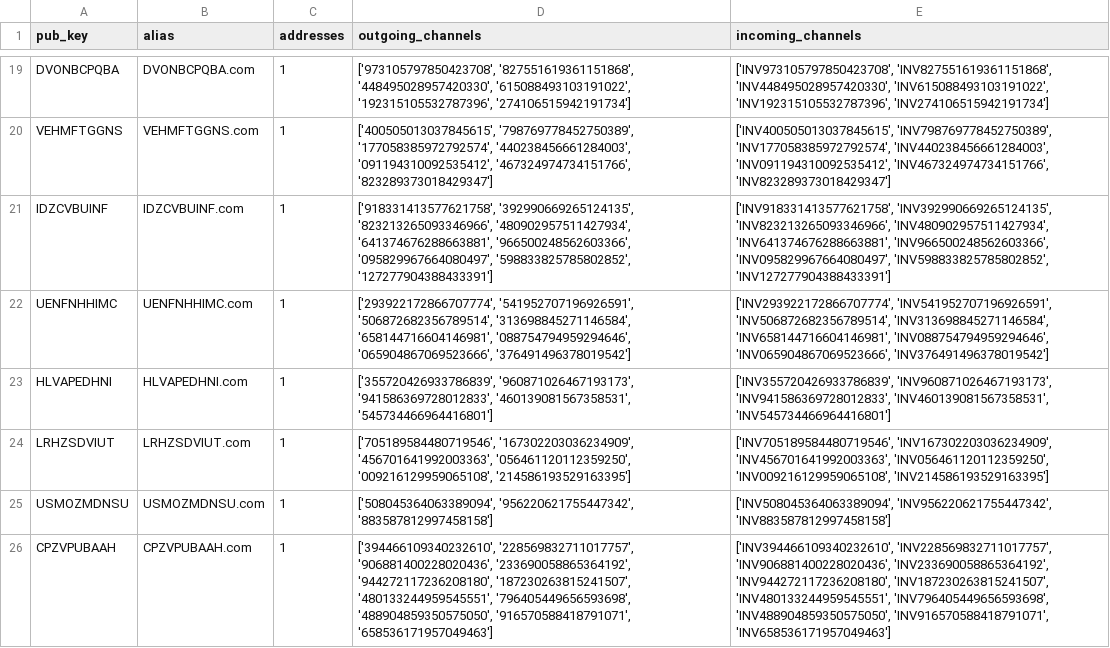
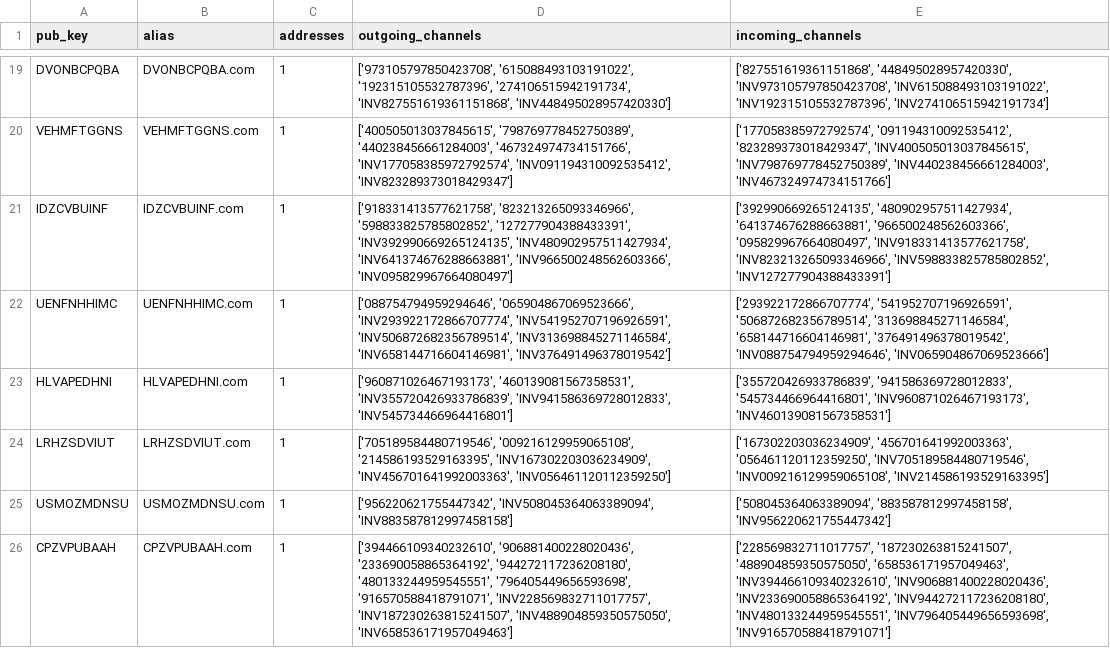
Before and after one commit to FiliTol/LN-pathfinding, a CSV file: data/mock/mock_nodes.csv, drawn as a sheet; only a part is shown, gaps mark what is left out; the diff covers the shown part only; the diff names each change by its address in the sheet, - before the commit and + after, or states it on an @@ line.

Commit message:
# Update - Edit to Mock notebook and cleaning pipeline to handle better directed channel relationships - Minor changes

```diff
--- a/data/mock/mock_nodes.csv
+++ b/data/mock/mock_nodes.csv
-D19 (outgoing_channels): ['973105797850423708', '827551619361151868', '448495028957420330', '615088493103191022', '192315105532787396', '274106515942191734']
+D19 (outgoing_channels): ['973105797850423708', '615088493103191022', '192315105532787396', '274106515942191734', 'INV827551619361151868', 'INV448495028957420330']
-E19 (incoming_channels): ['INV973105797850423708', 'INV827551619361151868', 'INV448495028957420330', 'INV615088493103191022', 'INV192315105532787396',…
+E19 (incoming_channels): ['827551619361151868', '448495028957420330', 'INV973105797850423708', 'INV615088493103191022', 'INV192315105532787396',…
-D20 (outgoing_channels): ['400505013037845615', '798769778452750389', '177058385972792574', '440238456661284003', '091194310092535412', '467324974734151766', '823289373018429347']
+D20 (outgoing_channels): ['400505013037845615', '798769778452750389', '440238456661284003', '467324974734151766', 'INV177058385972792574', 'INV091194310092535412', 'INV823289373018429347']
-E20 (incoming_channels): ['INV400505013037845615', 'INV798769778452750389', 'INV177058385972792574', 'INV440238456661284003', 'INV091194310092535412', 'INV467324974734151766', 'INV823289373018429347']
+E20 (incoming_channels): ['177058385972792574', '091194310092535412', '823289373018429347', 'INV400505013037845615', 'INV798769778452750389', 'INV440238456661284003', 'INV467324974734151766']
-D21 (outgoing_channels): ['918331413577621758', '392990669265124135', '823213265093346966', '480902957511427934', '641374676288663881', '966500248562603366', '095829967664080497', '598833825785802852', '127277904388433391']
+D21 (outgoing_channels): ['918331413577621758', '823213265093346966', '598833825785802852', '127277904388433391', 'INV392990669265124135', 'INV480902957511427934', 'INV641374676288663881', 'INV966500248562603366', 'INV095829967664080497']
-E21 (incoming_channels): ['INV918331413577621758', 'INV392990669265124135', 'INV823213265093346966', 'INV480902957511427934', 'INV641374676288663881', 'INV966500248562603366', 'INV095829967664080497', 'INV598833825785802852', 'INV127277904388433391']
+E21 (incoming_channels): ['392990669265124135', '480902957511427934', '641374676288663881', '966500248562603366', '095829967664080497', 'INV918331413577621758', 'INV823213265093346966', 'INV598833825785802852', 'INV127277904388433391']
-D22 (outgoing_channels): ['293922172866707774', '541952707196926591', '506872682356789514', '313698845271146584', '658144716604146981', '088754794959294646', '065904867069523666', '376491496378019542']
+D22 (outgoing_channels): ['088754794959294646', '065904867069523666', 'INV293922172866707774', 'INV541952707196926591', 'INV506872682356789514', 'INV313698845271146584', 'INV658144716604146981', 'INV376491496378019542']
-E22 (incoming_channels): ['INV293922172866707774', 'INV541952707196926591', 'INV506872682356789514', 'INV313698845271146584', 'INV658144716604146981', 'INV088754794959294646', 'INV065904867069523666', 'INV376491496378019542']
+E22 (incoming_channels): ['293922172866707774', '541952707196926591', '506872682356789514', '313698845271146584', '658144716604146981', '376491496378019542', 'INV088754794959294646', 'INV065904867069523666']
-D23 (outgoing_channels): ['355720426933786839', '960871026467193173', '941586369728012833', '460139081567358531', '545734466964416801']
+D23 (outgoing_channels): ['960871026467193173', '460139081567358531', 'INV355720426933786839', 'INV941586369728012833', 'INV545734466964416801']
-E23 (incoming_channels): ['INV355720426933786839', 'INV960871026467193173', 'INV941586369728012833', 'INV460139081567358531', 'INV545734466964416801']
+E23 (incoming_channels): ['355720426933786839', '941586369728012833', '545734466964416801', 'INV960871026467193173', 'INV460139081567358531']
-D24 (outgoing_channels): ['705189584480719546', '167302203036234909', '456701641992003363', '056461120112359250', '009216129959065108', '214586193529163395']
+D24 (outgoing_channels): ['705189584480719546', '009216129959065108', '214586193529163395', 'INV167302203036234909', 'INV456701641992003363', 'INV056461120112359250']
-E24 (incoming_channels): ['INV705189584480719546', 'INV167302203036234909', 'INV456701641992003363', 'INV056461120112359250', 'INV009216129959065108', 'INV214586193529163395']
+E24 (incoming_channels): ['167302203036234909', '456701641992003363', '056461120112359250', 'INV705189584480719546', 'INV009216129959065108', 'INV214586193529163395']
-D25 (outgoing_channels): ['508045364063389094', '956220621755447342', '883587812997458158']
+D25 (outgoing_channels): ['956220621755447342', 'INV508045364063389094', 'INV883587812997458158']
-E25 (incoming_channels): ['INV508045364063389094', 'INV956220621755447342', 'INV883587812997458158']
+E25 (incoming_channels): ['508045364063389094', '883587812997458158', 'INV956220621755447342']
-D26 (outgoing_channels): ['394466109340232610', '228569832711017757', '906881400228020436', '233690058865364192', '944272117236208180', '187230263815241507', '480133244959545551', '796405449656593698', '488904859350575050', '916570588418791071', '658536171957049463']
+D26 (outgoing_channels): ['394466109340232610', '906881400228020436', '233690058865364192', '944272117236208180', '480133244959545551', '796405449656593698', '916570588418791071', 'INV228569832711017757', 'INV187230263815241507', 'INV488904859350575050', 'INV658536171957049463']
-E26 (incoming_channels): ['INV394466109340232610', 'INV228569832711017757', 'INV906881400228020436', 'INV233690058865364192', 'INV944272117236208180', 'INV187230263815241507', 'INV480133244959545551', 'INV796405449656593698', 'INV488904859350575050', 'INV916570588418791071', 'INV658536171957049463']
+E26 (incoming_channels): ['228569832711017757', '187230263815241507', '488904859350575050', '658536171957049463', 'INV394466109340232610', 'INV906881400228020436', 'INV233690058865364192', 'INV944272117236208180', 'INV480133244959545551', 'INV796405449656593698', 'INV916570588418791071']
```
Also changed, not shown: 174 edited cells elsewhere in this file, 3 other files.
